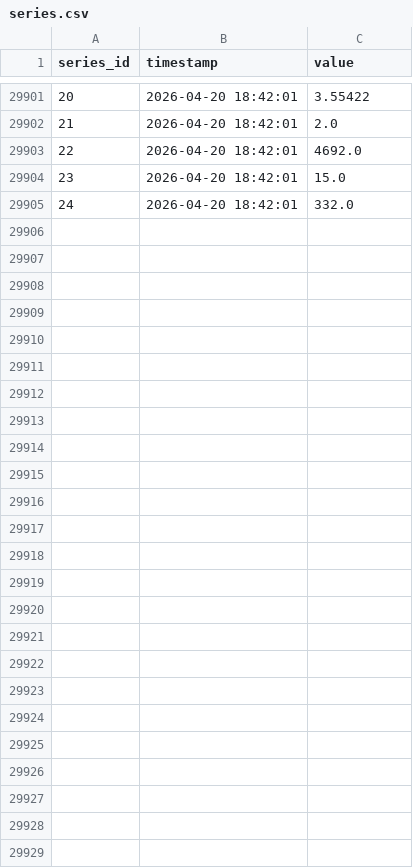
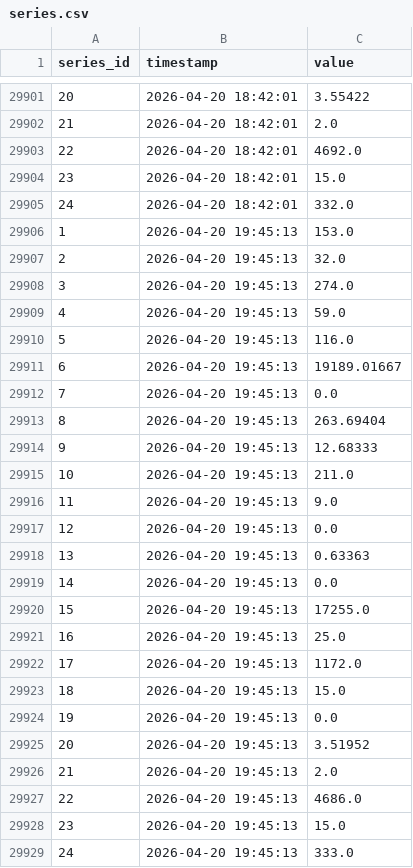
Before and after one commit to open-archive-lab/openttd-public-game-server-timeseries, a CSV file: series.csv, drawn as a sheet; only a part is shown, gaps mark what is left out.

```diff
--- a/series.csv
+++ b/series.csv
@@ -29905 +29905,25 @@ series_id,timestamp,value
 24,2026-04-20 18:42:01,332.0
+1,2026-04-20 19:45:13,153.0
+2,2026-04-20 19:45:13,32.0
+3,2026-04-20 19:45:13,274.0
+4,2026-04-20 19:45:13,59.0
+5,2026-04-20 19:45:13,116.0
+6,2026-04-20 19:45:13,19189.01667
+7,2026-04-20 19:45:13,0.0
+8,2026-04-20 19:45:13,263.69404
+9,2026-04-20 19:45:13,12.68333
+10,2026-04-20 19:45:13,211.0
+11,2026-04-20 19:45:13,9.0
+12,2026-04-20 19:45:13,0.0
+13,2026-04-20 19:45:13,0.63363
+14,2026-04-20 19:45:13,0.0
+15,2026-04-20 19:45:13,17255.0
+16,2026-04-20 19:45:13,25.0
+17,2026-04-20 19:45:13,1172.0
+18,2026-04-20 19:45:13,15.0
+19,2026-04-20 19:45:13,0.0
+20,2026-04-20 19:45:13,3.51952
+21,2026-04-20 19:45:13,2.0
+22,2026-04-20 19:45:13,4686.0
+23,2026-04-20 19:45:13,15.0
+24,2026-04-20 19:45:13,333.0
```
Also changed, not shown: 1 other file.
